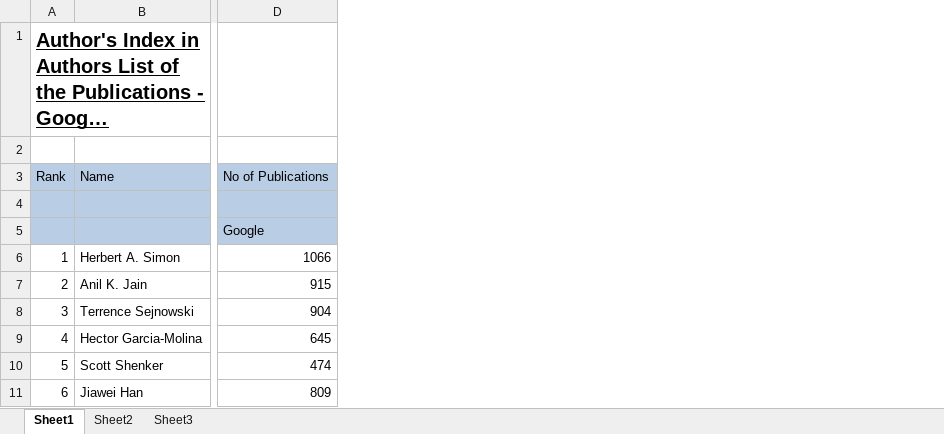
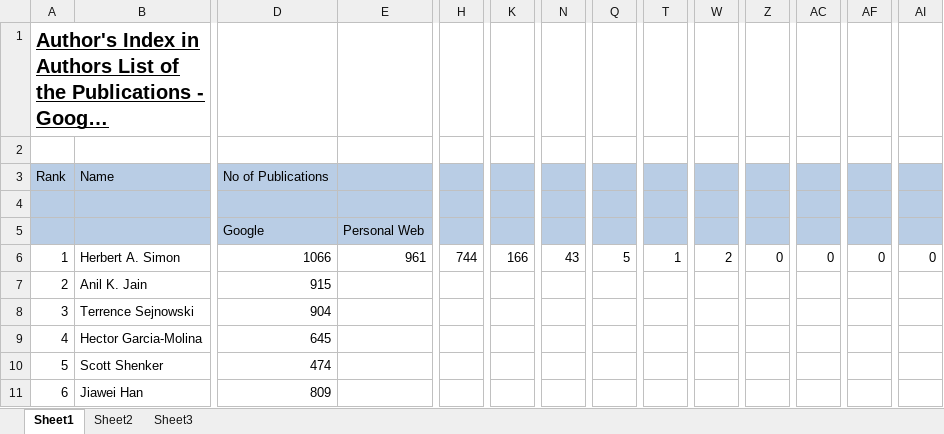
Before and after one commit to scnakandala/shca, an Excel workbook: results.xlsx, sheet Sheet1, drawn as a sheet; only a part is shown, gaps mark what is left out; long unchanged cells end in …; values as stored, in another font and other column widths than the file's, no borders; charts and pictures not drawn; the diff names each change by its address in the sheet, - before the commit and + after, or states it on an @@ line.

Commit message:
added personal web Herbert Simon

```diff
--- a/results.xlsx (sheet Sheet1)
+++ b/results.xlsx (sheet Sheet1)
+column E, rows 5-6: Personal Web | 961
+column H, row 6: 744
+column K, row 6: 166
+column N, row 6: 43
+column Q, row 6: 5
+column T, row 6: 1
+column W, row 6: 2
+column Z, row 6: 0
+column AC, row 6: 0
+column AF, row 6: 0
+column AI, row 6: 0
```
Also changed, not shown: formulas that keep their value, charts or pictures, 2 other files.
